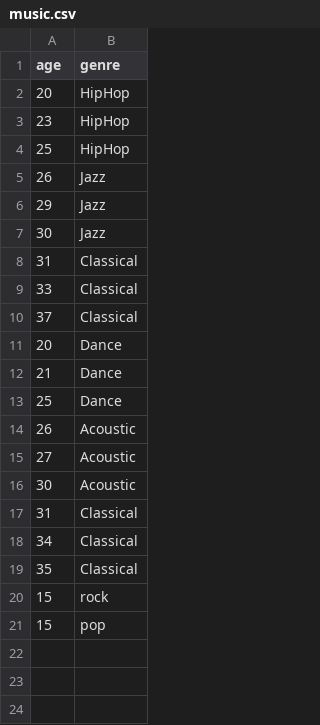
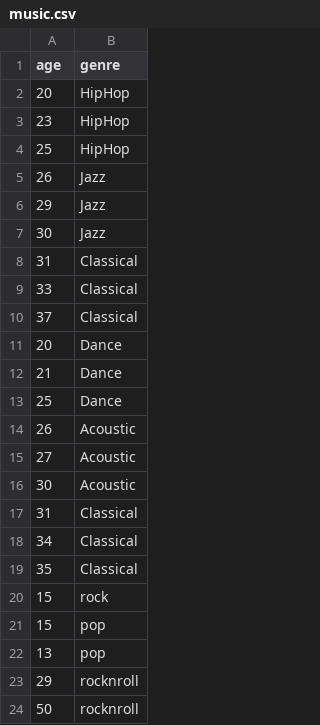
Before and after one commit to Eesha-Jain/MusicPredictor, a CSV file: api/music.csv, drawn as a sheet; the diff names each change by its address in the sheet, - before the commit and + after, or states it on an @@ line.

```diff
--- a/api/music.csv
+++ b/api/music.csv
+row 22: 13 | pop
+row 23: 29 | rocknroll
+row 24: 50 | rocknroll
```
Also changed, not shown: 1 other file.
